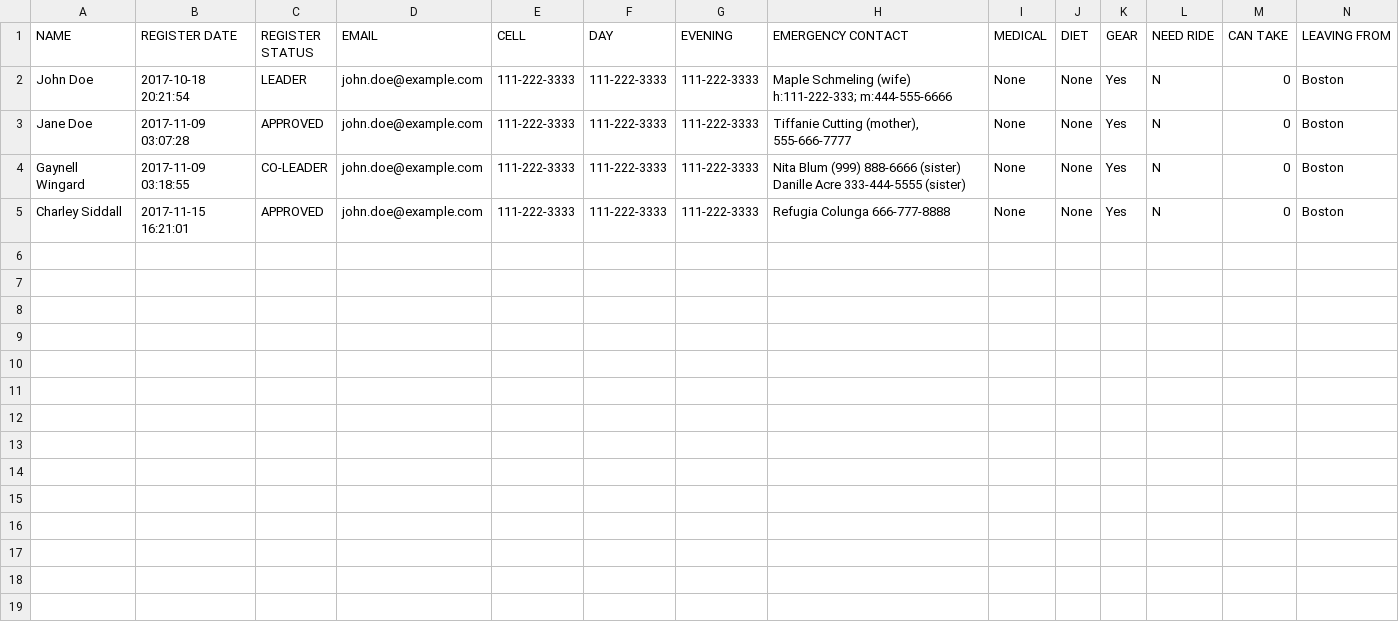
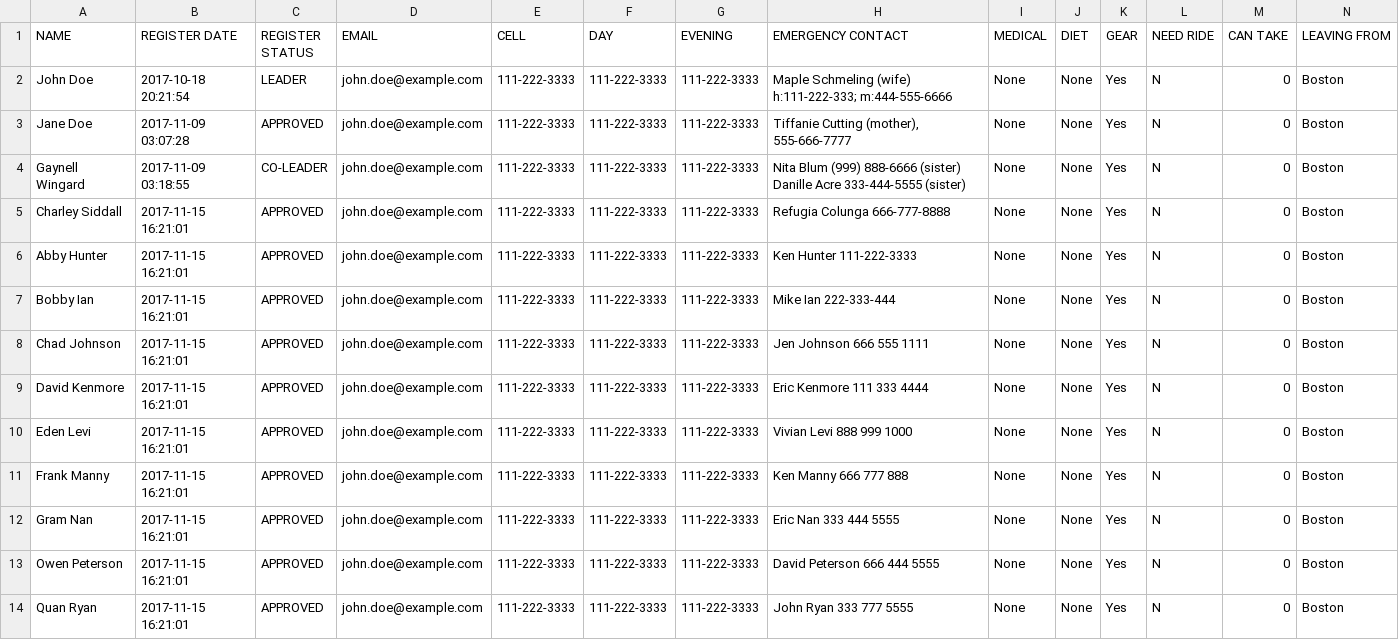
Before and after one commit to chaoranxie/amc_prefill_waiver, a CSV file: static/sample_participants.csv, drawn as a sheet; only a part is shown; rows hold the shown columns only; the diff names each change by its address in the sheet, - before the commit and + after, or states it on an @@ line.

Commit message:
add more sample data

```diff
--- a/static/sample_participants.csv
+++ b/static/sample_participants.csv
+row 6: Abby Hunter | 2017-11-15 16:21:01 | APPROVED | john.doe@example.com | 111-222-3333 | 111-222-3333 | 111-222-3333 | Ken Hunter 111-222-3333 | None | None | Yes | N | 0 | Boston
+row 7: Bobby Ian | 2017-11-15 16:21:01 | APPROVED | john.doe@example.com | 111-222-3333 | 111-222-3333 | 111-222-3333 | Mike Ian 222-333-444 | None | None | Yes | N | 0 | Boston
+row 8: Chad Johnson | 2017-11-15 16:21:01 | APPROVED | john.doe@example.com | 111-222-3333 | 111-222-3333 | 111-222-3333 | Jen Johnson 666 555 1111 | None | None | Yes | N | 0 | Boston
+row 9: David Kenmore | 2017-11-15 16:21:01 | APPROVED | john.doe@example.com | 111-222-3333 | 111-222-3333 | 111-222-3333 | Eric Kenmore 111 333 4444 | None | None | Yes | N | 0 | Boston
+row 10: Eden Levi | 2017-11-15 16:21:01 | APPROVED | john.doe@example.com | 111-222-3333 | 111-222-3333 | 111-222-3333 | Vivian Levi 888 999 1000 | None | None | Yes | N | 0 | Boston
+row 11: Frank Manny | 2017-11-15 16:21:01 | APPROVED | john.doe@example.com | 111-222-3333 | 111-222-3333 | 111-222-3333 | Ken Manny 666 777 888 | None | None | Yes | N | 0 | Boston
+row 12: Gram Nan | 2017-11-15 16:21:01 | APPROVED | john.doe@example.com | 111-222-3333 | 111-222-3333 | 111-222-3333 | Eric Nan 333 444 5555 | None | None | Yes | N | 0 | Boston
+row 13: Owen Peterson | 2017-11-15 16:21:01 | APPROVED | john.doe@example.com | 111-222-3333 | 111-222-3333 | 111-222-3333 | David Peterson 666 444 5555 | None | None | Yes | N | 0 | Boston
+row 14: Quan Ryan | 2017-11-15 16:21:01 | APPROVED | john.doe@example.com | 111-222-3333 | 111-222-3333 | 111-222-3333 | John Ryan 333 777 5555 | None | None | Yes | N | 0 | Boston
```
Also changed, not shown: 1 other file.
